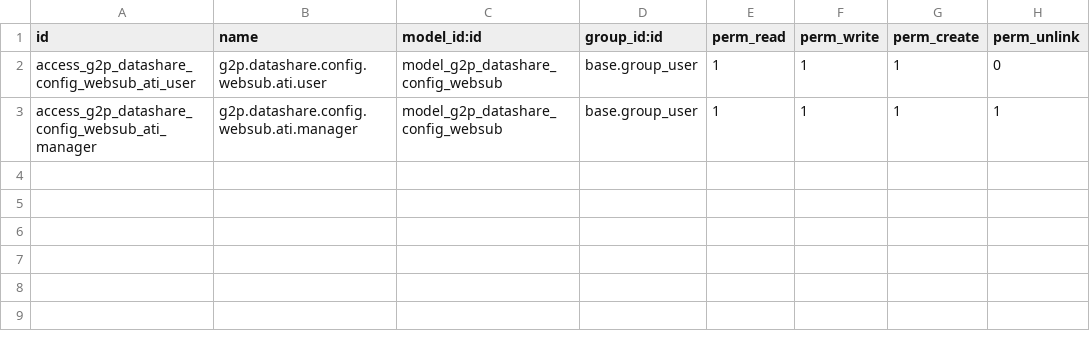
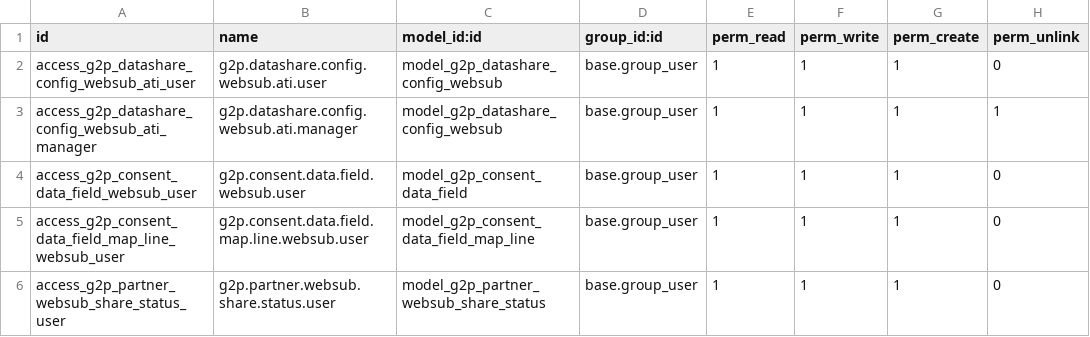
Before and after one commit to eldho51248/OAN_Registries, a CSV file: g2p_ati_websub/security/ir.model.access.csv, drawn as a sheet; the diff names each change by its address in the sheet, - before the commit and + after, or states it on an @@ line.

Commit message:
G2P-4442, G2P-3803 - feat: Implement WebSub share status and data field management - Added a new model `g2p.partner.websub.share.status` to track WebSub share statuses for partners. - Enhanced `res.partner` model to include fields for last shared timestamp and related share statuses. - Introduced a script to create or update the ATI farmer profile data field with advanced mapping lines. - Created new JavaScript components for selecting field paths and previewing data fields in the Odoo interface. - Updated XML views to integrate new data field functionalities and WebSub configurations. - Added necessary security access rights for new models and fields. - Improved logging and context handling in the `write` method of `res.partner` to manage WebSub enqueueing.

```diff
--- a/g2p_ati_websub/security/ir.model.access.csv
+++ b/g2p_ati_websub/security/ir.model.access.csv
+row 4: access_g2p_consent_data_field_websub_user | g2p.consent.data.field.websub.user | model_g2p_consent_data_field | base.group_user | 1 | 1 | 1 | 0
+row 5: access_g2p_consent_data_field_map_line_websub_user | g2p.consent.data.field.map.line.websub.user | model_g2p_consent_data_field_map_line | base.group_user | 1 | 1 | 1 | 0
+row 6: access_g2p_partner_websub_share_status_user | g2p.partner.websub.share.status.user | model_g2p_partner_websub_share_status | base.group_user | 1 | 1 | 1 | 0
```
Also changed, not shown: 30 other files.
